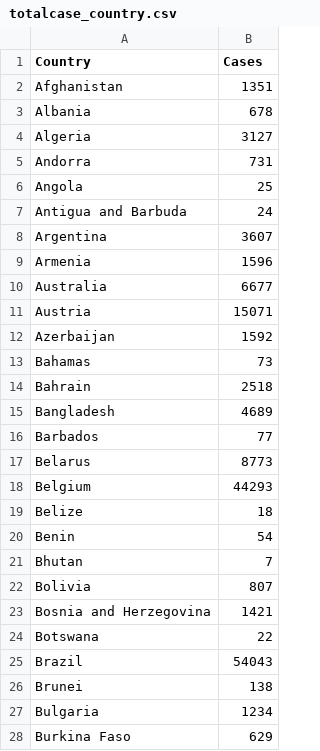
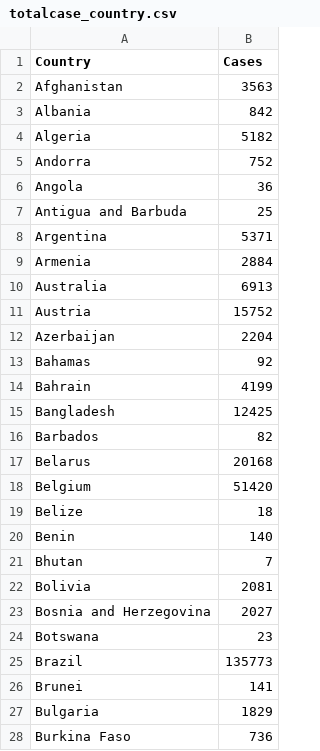
Before and after one commit to davidskoro/Projects, a CSV file: COVID-19 Analysis/output/totalcase_country.csv, drawn as a sheet; only a part is shown; the diff covers the shown part only.

```diff
--- a/COVID-19 Analysis/output/totalcase_country.csv
+++ b/COVID-19 Analysis/output/totalcase_country.csv
@@ -1,28 +1,28 @@
 Country,Cases
-Afghanistan,1351
-Albania,678
-Algeria,3127
-Andorra,731
-Angola,25
-Antigua and Barbuda,24
-Argentina,3607
-Armenia,1596
-Australia,6677
-Austria,15071
-Azerbaijan,1592
-Bahamas,73
-Bahrain,2518
-Bangladesh,4689
-Barbados,77
-Belarus,8773
-Belgium,44293
+Afghanistan,3563
+Albania,842
+Algeria,5182
+Andorra,752
+Angola,36
+Antigua and Barbuda,25
+Argentina,5371
+Armenia,2884
+Australia,6913
+Austria,15752
+Azerbaijan,2204
+Bahamas,92
+Bahrain,4199
+Bangladesh,12425
+Barbados,82
+Belarus,20168
+Belgium,51420
 Belize,18
-Benin,54
+Benin,140
 Bhutan,7
-Bolivia,807
-Bosnia and Herzegovina,1421
-Botswana,22
-Brazil,54043
-Brunei,138
-Bulgaria,1234
-Burkina Faso,629
+Bolivia,2081
+Bosnia and Herzegovina,2027
+Botswana,23
+Brazil,135773
+Brunei,141
+Bulgaria,1829
+Burkina Faso,736
```
Also changed, not shown: 2 added rows and 144 edited cells elsewhere in this file, COVID-19 Analysis/output/State_newcases.csv, COVID-19 Analysis/output/State_pctchange.csv, 18 other files.
